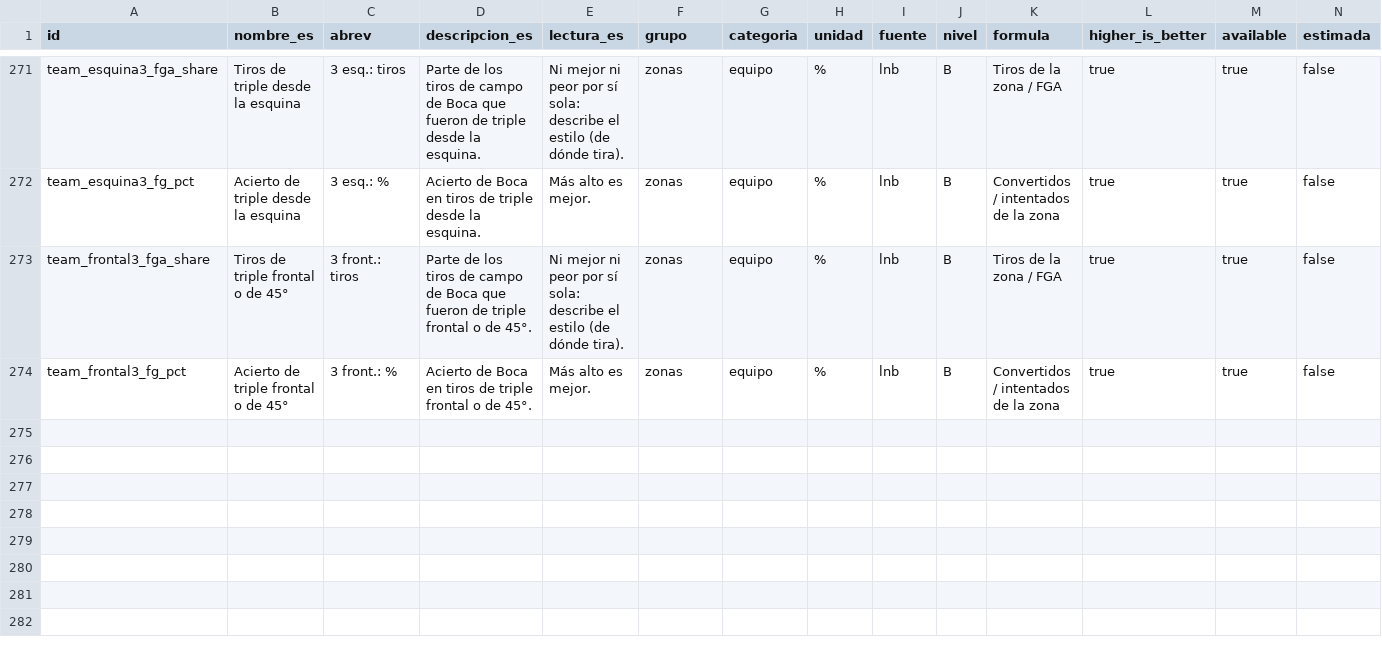
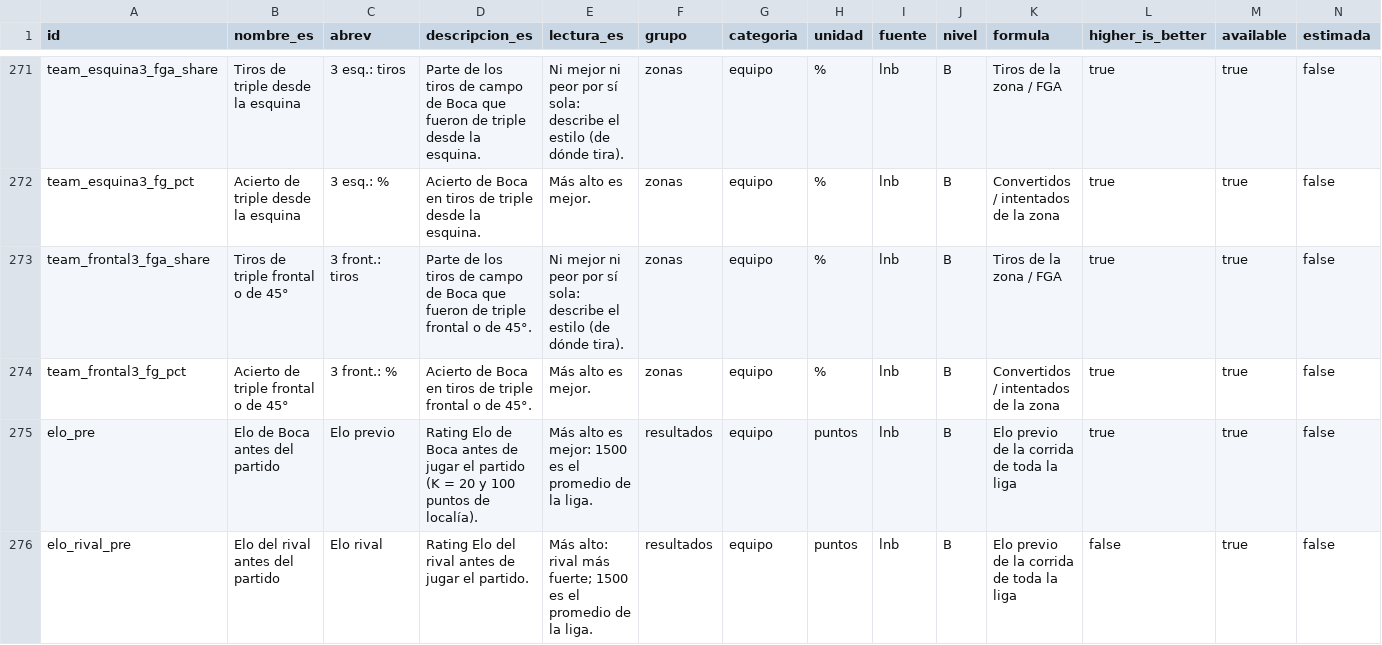
Before and after one commit to altamirandapatricioseb/Pelotheta-Basket-, a CSV file: data/stat_catalog.csv, drawn as a sheet; only a part is shown, gaps mark what is left out; rows hold the shown columns only; the diff names each change by its address in the sheet, - before the commit and + after, or states it on an @@ line.

```diff
--- a/data/stat_catalog.csv
+++ b/data/stat_catalog.csv
+row 275: elo_pre | Elo de Boca antes del partido | Elo previo | Rating Elo de Boca antes de jugar el partido (K = 20 y 100 puntos de localía). | Más alto es mejor: 1500 es el promedio de la liga. | resultados | equipo | puntos | lnb | B | Elo previo de la corrida de toda la liga | true | true | false
+row 276: elo_rival_pre | Elo del rival antes del partido | Elo rival | Rating Elo del rival antes de jugar el partido. | Más alto: rival más fuerte; 1500 es el promedio de la liga. | resultados | equipo | puntos | lnb | B | Elo previo de la corrida de toda la liga | false | true | false
```
Also changed, not shown: 19 other files.
